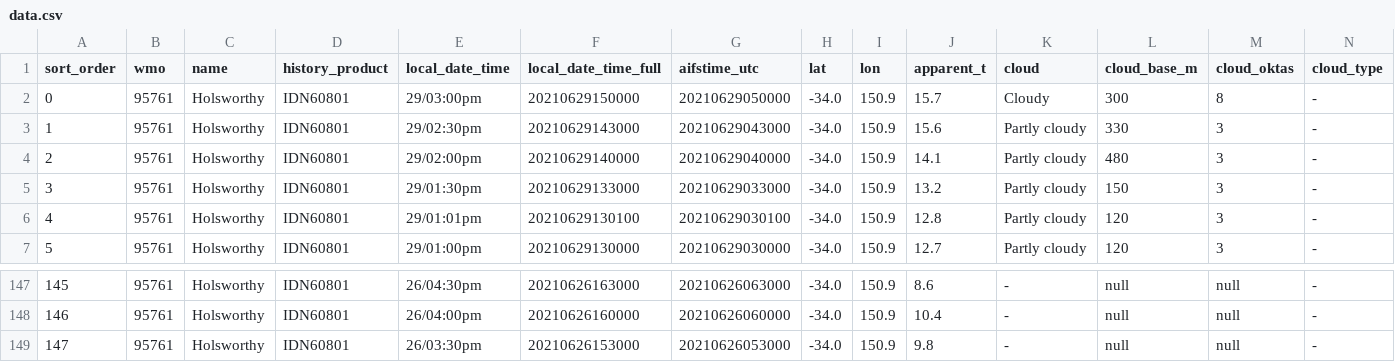
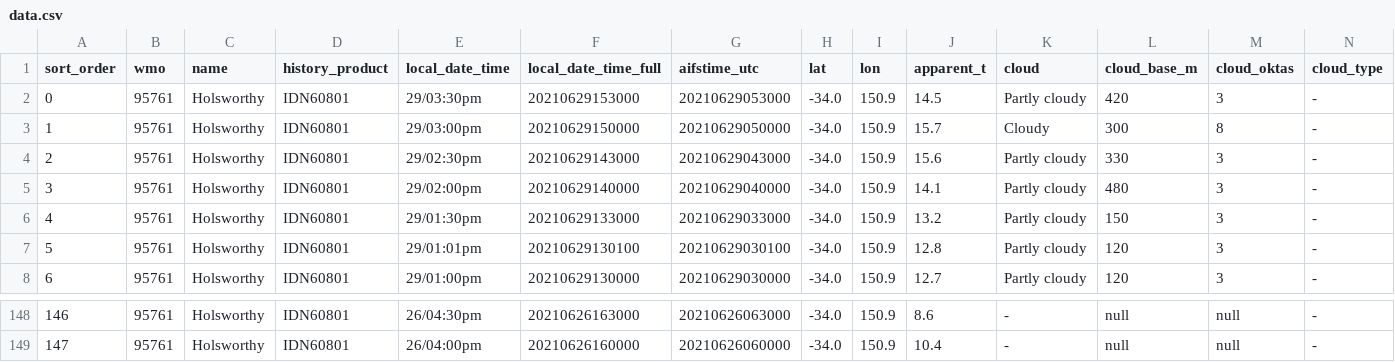
Before and after one commit to chester-burns/BOM_python, a CSV file: csv_files/data.csv, drawn as a sheet; only a part is shown, gaps mark what is left out; removed rows and columns are numbered as before the commit, all else as after; rows hold the shown columns only; the diff names each change by its address in the sheet, - before the commit and + after, or states it on an @@ line.

Commit message:
Data

```diff
--- a/csv_files/data.csv
+++ b/csv_files/data.csv
+row 2: 0 | 95761 | Holsworthy | IDN60801 | 29/03:30pm | 20210629153000 | 20210629053000 | -34.0 | 150.9 | 14.5 | Partly cloudy | 420 | 3 | -
@@ column A (sort_order) renumbered between rows 3 and 149 @@
-row 149: 147 | 95761 | Holsworthy | IDN60801 | 26/03:30pm | 20210626153000 | 20210626053000 | -34.0 | 150.9 | 9.8 | - | null | null | -
```
Also changed, not shown: csv_files/deltas.csv, csv_files/formatted_data.csv, 4 other files.
